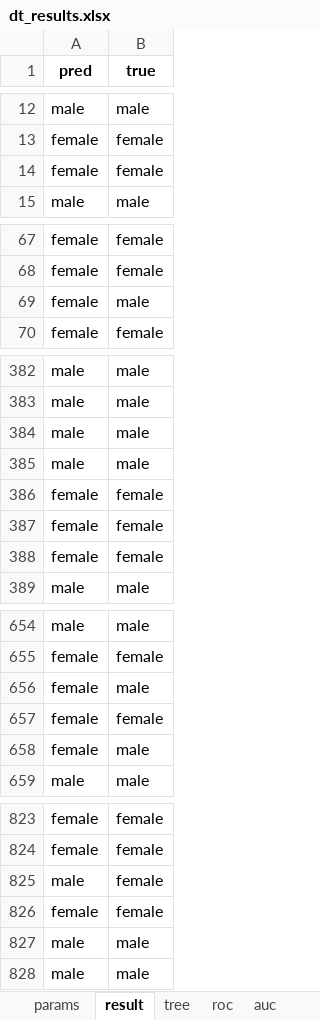
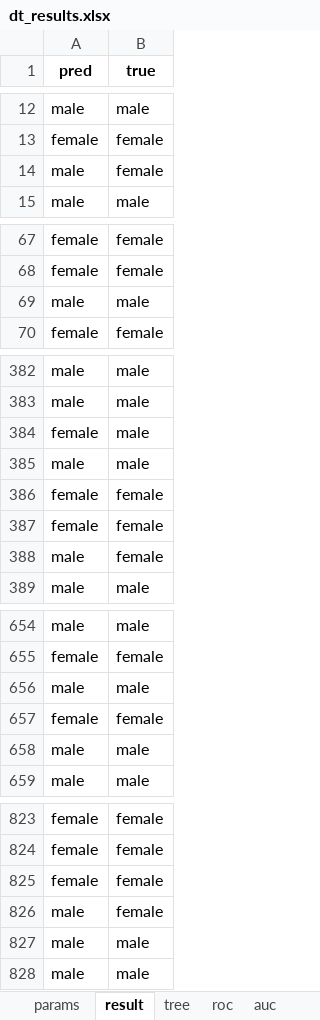
Before and after one commit to tjwhalenUVA/CS-584-Final, an Excel workbook: results/dt_results.xlsx, sheet result, drawn as a sheet; only a part is shown, gaps mark what is left out; values as stored, in another font and other column widths than the file's, no borders; the diff covers the shown part only; the diff names each change by its address in the sheet, - before the commit and + after, or states it on an @@ line.

```diff
--- a/results/dt_results.xlsx (sheet result)
+++ b/results/dt_results.xlsx (sheet result)
-A14 (pred): female
+A14 (pred): male
-A69 (pred): female
+A69 (pred): male
-A384 (pred): male
+A384 (pred): female
-A388 (pred): female
+A388 (pred): male
-A656 (pred): female
+A656 (pred): male
-A658 (pred): female
+A658 (pred): male
-A825 (pred): male
+A825 (pred): female
-A826 (pred): female
+A826 (pred): male
```
Also changed, not shown: 38 edited cells elsewhere in this sheet, sheet tree, sheet roc, sheet params, sheet auc, other sheet tabs, results/knn_pca_results.xlsx, results/lr_pca_results.xlsx, 5 other files.
